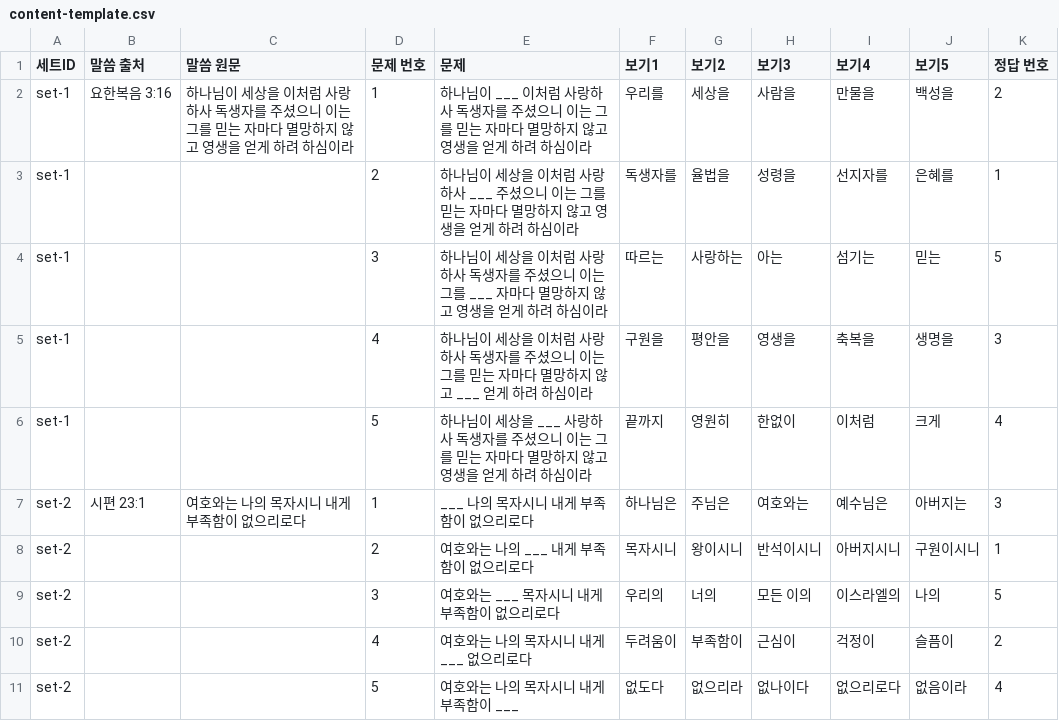
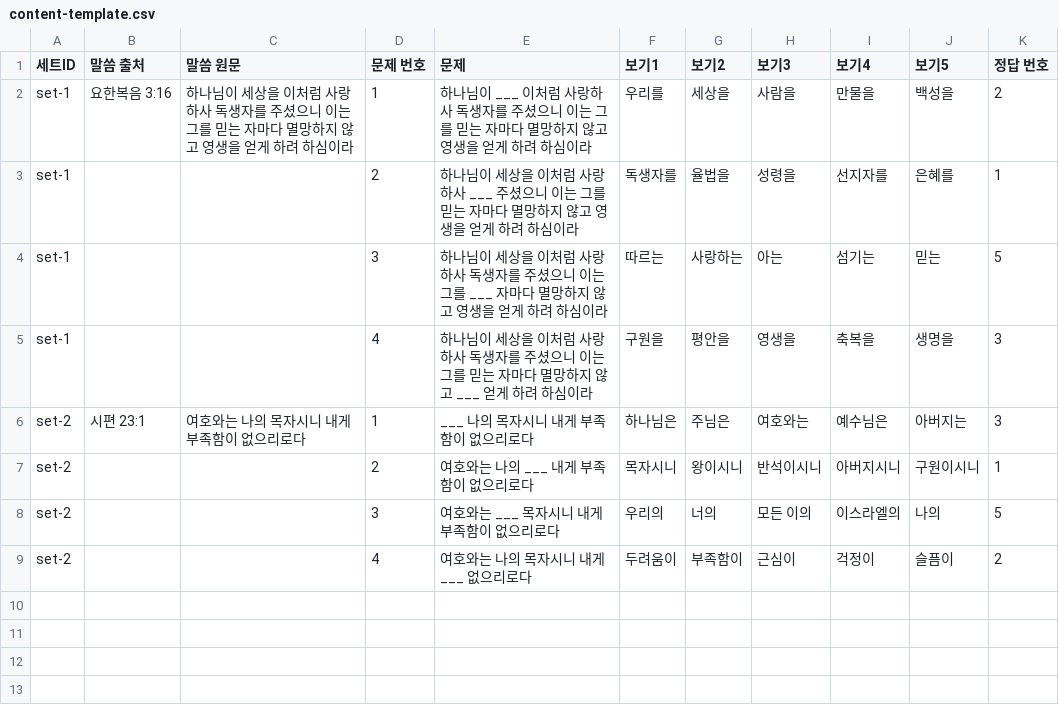
Before and after one commit to dochyun123/DreamGarden, a CSV file: data/content-template.csv, drawn as a sheet.

```diff
--- a/data/content-template.csv
+++ b/data/content-template.csv
@@ -5,3 +5,2 @@ set-1,,,3,하나님이 세상을 이처럼 사랑하사 독생자를 주셨으
 set-1,,,4,하나님이 세상을 이처럼 사랑하사 독생자를 주셨으니 이는 그를 믿는 자마다 멸망하지 않고 ___ 얻게 하려 하심이라,구원을,평안을,영생을,축복을,생명을,3
-set-1,,,5,하나님이 세상을 ___ 사랑하사 독생자를 주셨으니 이는 그를 믿는 자마다 멸망하지 않고 영생을 얻게 하려 하심이라,끝까지,영원히,한없이,이처럼,크게,4
 set-2,시편 23:1,여호와는 나의 목자시니 내게 부족함이 없으리로다,1,___ 나의 목자시니 내게 부족함이 없으리로다,하나님은,주님은,여호와는,예수님은,아버지는,3
@@ -10,2 +9 @@ set-2,,,3,여호와는 ___ 목자시니 내게 부족함이 없으리로다,우
 set-2,,,4,여호와는 나의 목자시니 내게 ___ 없으리로다,두려움이,부족함이,근심이,걱정이,슬픔이,2
-set-2,,,5,여호와는 나의 목자시니 내게 부족함이 ___,없도다,없으리라,없나이다,없으리로다,없음이라,4
```
Also changed, not shown: 24 other files.
